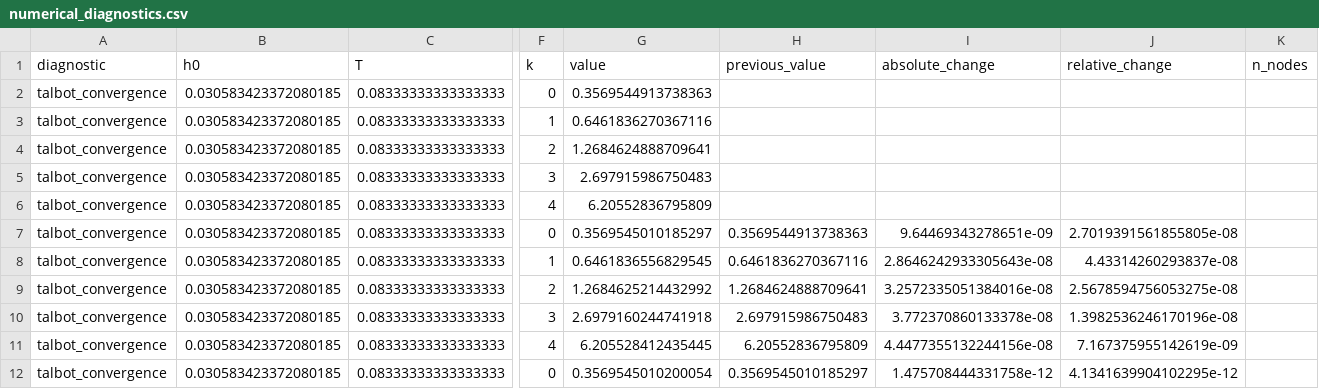
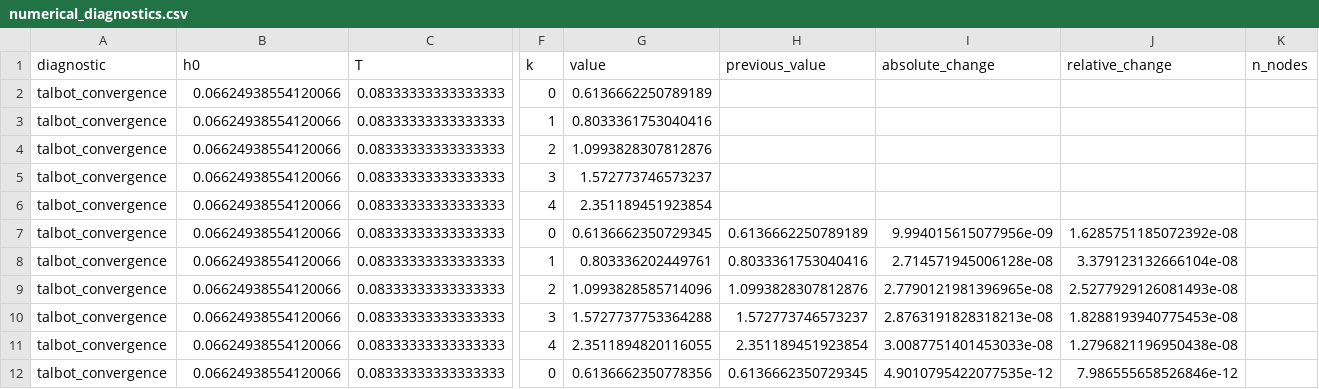
Before and after one commit to francisliu2/Defi_interestRate, a CSV file: results/numerical_diagnostics.csv, drawn as a sheet; only a part is shown, gaps mark what is left out; the diff covers the shown part only; the diff names each change by its address in the sheet, - before the commit and + after, or states it on an @@ line.

```diff
--- a/results/numerical_diagnostics.csv
+++ b/results/numerical_diagnostics.csv
-B2:B12 (h0): 0.030583423372080185
+B2:B12 (h0): 0.06624938554120066
-G2 (value): 0.3569544913738363
+G2 (value): 0.6136662250789189
-G3 (value): 0.6461836270367116
+G3 (value): 0.8033361753040416
-G4 (value): 1.2684624888709641
+G4 (value): 1.0993828307812876
-G5 (value): 2.697915986750483
+G5 (value): 1.572773746573237
-G6 (value): 6.20552836795809
+G6 (value): 2.351189451923854
-G7 (value): 0.3569545010185297
+G7 (value): 0.6136662350729345
-H7 (previous_value): 0.3569544913738363
+H7 (previous_value): 0.6136662250789189
-I7 (absolute_change): 9.64469343278651e-09
+I7 (absolute_change): 9.994015615077956e-09
-J7 (relative_change): 2.7019391561855805e-08
+J7 (relative_change): 1.6285751185072392e-08
-G8 (value): 0.6461836556829545
+G8 (value): 0.803336202449761
-H8 (previous_value): 0.6461836270367116
+H8 (previous_value): 0.8033361753040416
-I8 (absolute_change): 2.8646242933305643e-08
+I8 (absolute_change): 2.714571945006128e-08
-J8 (relative_change): 4.43314260293837e-08
+J8 (relative_change): 3.379123132666104e-08
-G9 (value): 1.2684625214432992
+G9 (value): 1.0993828585714096
-H9 (previous_value): 1.2684624888709641
+H9 (previous_value): 1.0993828307812876
-I9 (absolute_change): 3.2572335051384016e-08
+I9 (absolute_change): 2.7790121981396965e-08
-J9 (relative_change): 2.5678594756053275e-08
+J9 (relative_change): 2.5277929126081493e-08
-G10 (value): 2.6979160244741918
+G10 (value): 1.5727737753364288
-H10 (previous_value): 2.697915986750483
+H10 (previous_value): 1.572773746573237
-I10 (absolute_change): 3.772370860133378e-08
+I10 (absolute_change): 2.8763191828318213e-08
-J10 (relative_change): 1.3982536246170196e-08
+J10 (relative_change): 1.8288193940775453e-08
-G11 (value): 6.205528412435445
+G11 (value): 2.3511894820116055
-H11 (previous_value): 6.20552836795809
+H11 (previous_value): 2.351189451923854
-I11 (absolute_change): 4.4477355132244156e-08
+I11 (absolute_change): 3.0087751401453033e-08
-J11 (relative_change): 7.167375955142619e-09
+J11 (relative_change): 1.2796821196950438e-08
-G12 (value): 0.3569545010200054
+G12 (value): 0.6136662350778356
-H12 (previous_value): 0.3569545010185297
+H12 (previous_value): 0.6136662350729345
-I12 (absolute_change): 1.475708444331758e-12
+I12 (absolute_change): 4.9010795422077535e-12
-J12 (relative_change): 4.1341639904102295e-12
+J12 (relative_change): 7.986555658526846e-12
```
Also changed, not shown: 121 edited cells elsewhere in this file, results/calibration_uncertainty_bootstrap.csv, results/calibration_uncertainty_summary.csv, 41 other files.
